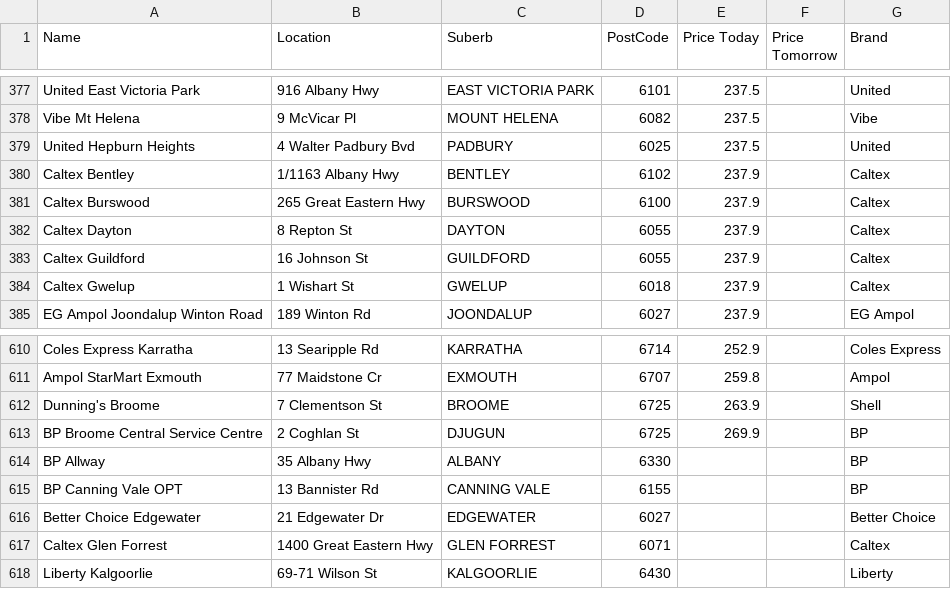
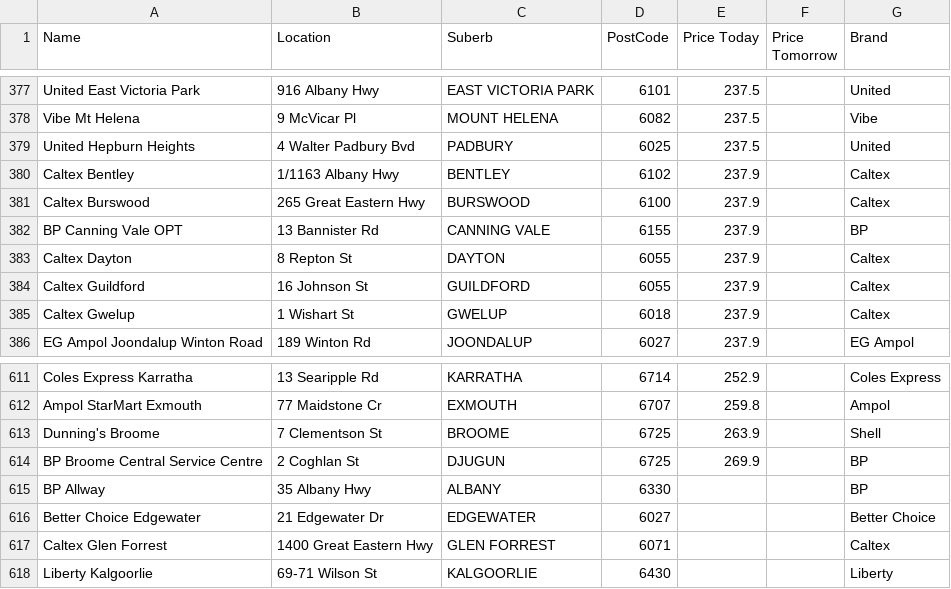
Before and after one commit to Luke3573/WaFuel, a CSV file: WaFuel98.csv, drawn as a sheet; only a part is shown, gaps mark what is left out.

```diff
--- a/WaFuel98.csv
+++ b/WaFuel98.csv
@@ -381,2 +381,3 @@ Caltex Bentley,1/1163 Albany Hwy,BENTLEY,6102,237.9,,Caltex
 Caltex Burswood,265 Great Eastern Hwy,BURSWOOD,6100,237.9,,Caltex
+BP Canning Vale OPT,13 Bannister Rd,CANNING VALE,6155,237.9,,BP
 Caltex Dayton,8 Repton St,DAYTON,6055,237.9,,Caltex
@@ -614,3 +615,2 @@ BP Broome Central Service Centre,2 Coghlan St,DJUGUN,6725,269.9,,BP
 BP Allway,35 Albany Hwy,ALBANY,6330,,,BP
-BP Canning Vale OPT,13 Bannister Rd,CANNING VALE,6155,,,BP
 Better Choice Edgewater,21 Edgewater Dr,EDGEWATER,6027,,,Better Choice
```
Also changed, not shown: WaFuelDSL.csv, WaFuelULP.csv.
